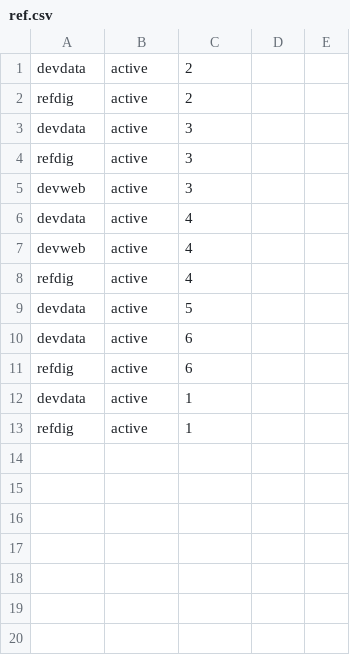
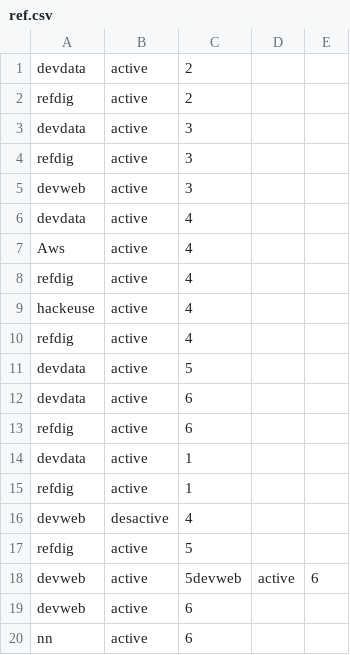
Before and after one commit to Ramaseck1/projet_php, a CSV file: data/ref.csv, drawn as a sheet.

```diff
--- a/data/ref.csv
+++ b/data/ref.csv
@@ -6,3 +6,5 @@ devweb,active,3
 devdata,active,4
-devweb,active,4
+Aws,active,4
+refdig,active,4
+hackeuse,active,4
 refdig,active,4
@@ -13 +15,6 @@ devdata,active,1
 refdig,active,1
+devweb,desactive,4
+refdig,active,5
+devweb,active,5devweb,active,6
+devweb,active,6
+nn,active,6
```
Also changed, not shown: data/presence.csv, data/pro.csv, 8 other files.
